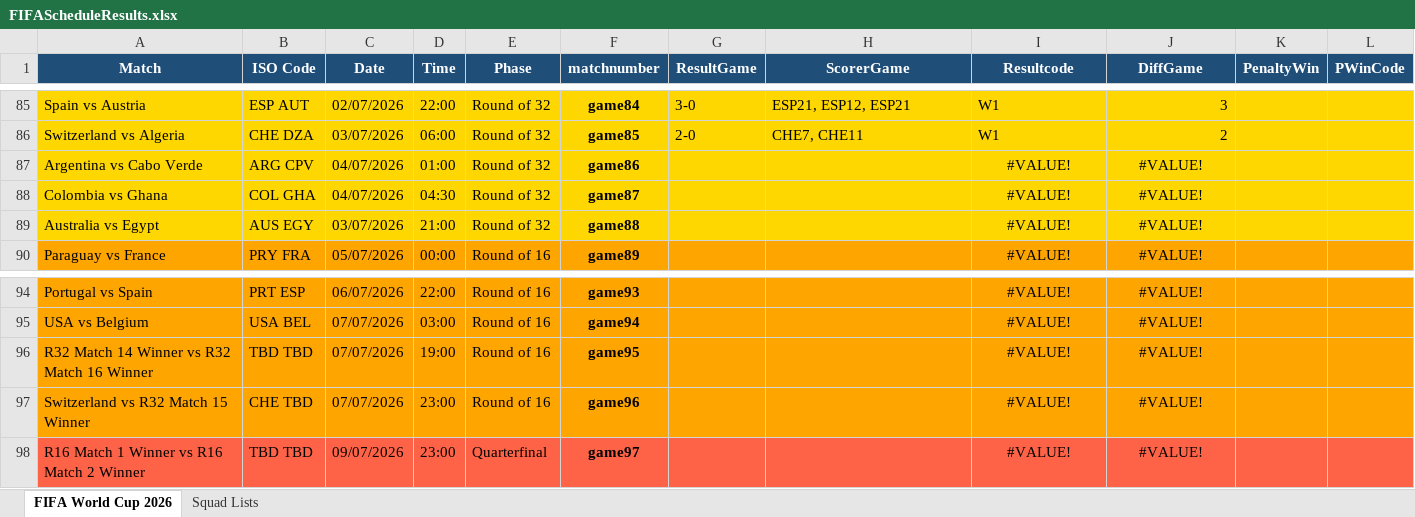
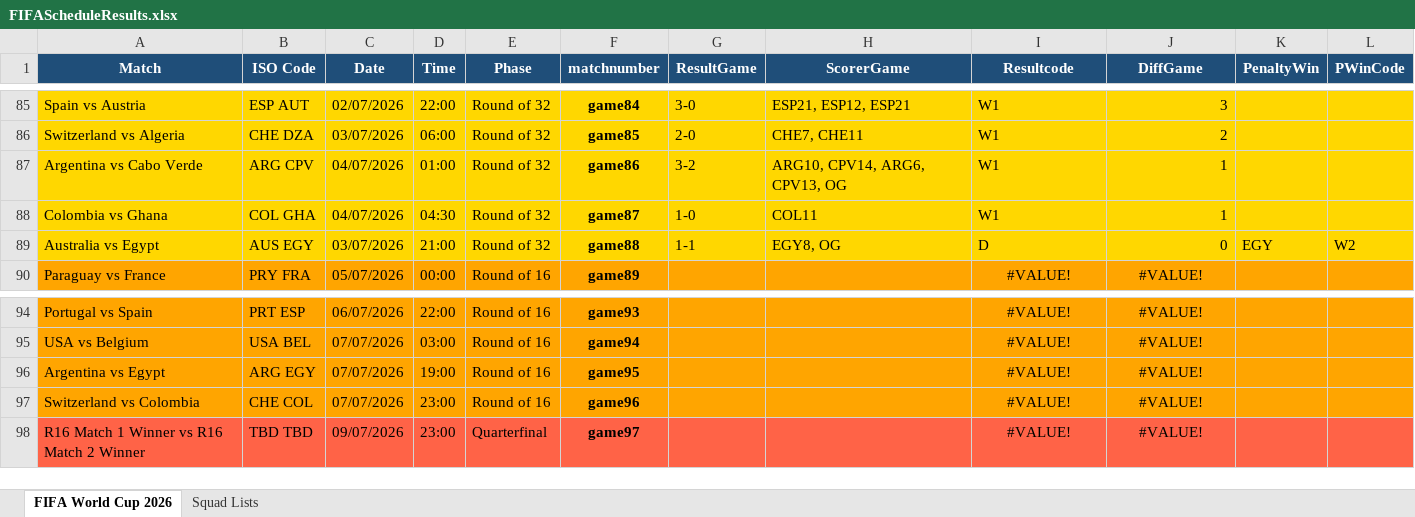
Before and after one commit to FrancisFayolle/World-Cup-betting, an Excel workbook: FIFAScheduleResults.xlsx, sheet FIFA World Cup 2026, drawn as a sheet; only a part is shown, gaps mark what is left out; values as stored, in another font and other column widths than the file's, no borders; the diff names each change by its address in the sheet, - before the commit and + after, or states it on an @@ line.

```diff
--- a/FIFAScheduleResults.xlsx (sheet FIFA World Cup 2026)
+++ b/FIFAScheduleResults.xlsx (sheet FIFA World Cup 2026)
-G87 (ResultGame): (empty)
+G87 (ResultGame): 3-2
-H87 (ScorerGame): (empty)
+H87 (ScorerGame): ARG10, CPV14, ARG6, CPV13, OG
-I87:I88 (Resultcode): #VALUE!
+I87:I88 (Resultcode): W1
-I87:I89 alignment: center
+I87:I89 alignment: left
-J87:J88 (DiffGame): #VALUE!
+J87:J88 (DiffGame): 1
-J87:J89 alignment: center
+J87:J89 alignment: right
-G88 (ResultGame): (empty)
+G88 (ResultGame): 1-0
-H88 (ScorerGame): (empty)
+H88 (ScorerGame): COL11
-G89 (ResultGame): (empty)
+G89 (ResultGame): 1-1
-H89 (ScorerGame): (empty)
+H89 (ScorerGame): EGY8, OG
-I89 (Resultcode): #VALUE!
+I89 (Resultcode): D
-J89 (DiffGame): #VALUE!
+J89 (DiffGame): 0
-K89 (PenaltyWin): (empty)
+K89 (PenaltyWin): EGY
-L89 (PWinCode): (empty)
+L89 (PWinCode): W2
-A96 (Match): R32 Match 14 Winner vs R32 Match 16 Winner
+A96 (Match): Argentina vs Egypt
-B96 (ISO Code): TBD TBD
+B96 (ISO Code): ARG EGY
-A97 (Match): Switzerland vs R32 Match 15 Winner
+A97 (Match): Switzerland vs Colombia
-B97 (ISO Code): CHE TBD
+B97 (ISO Code): CHE COL
```
Also changed, not shown: gameschedule.xlsx, otherquest.xlsx, 7 other files.
